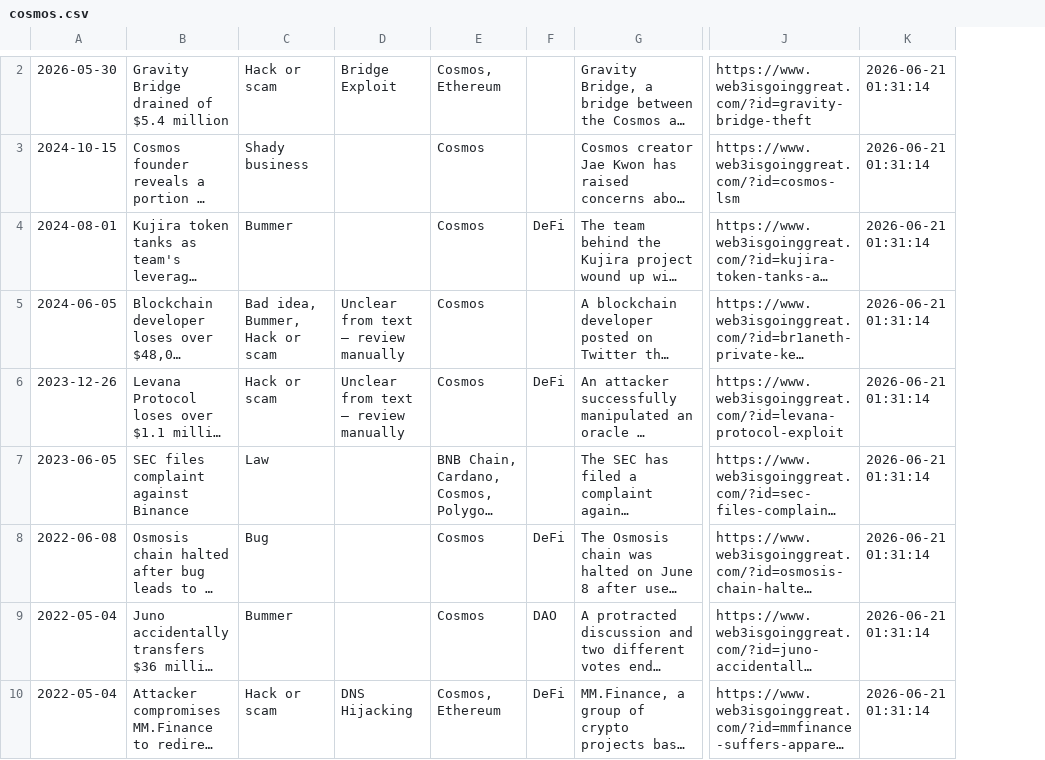
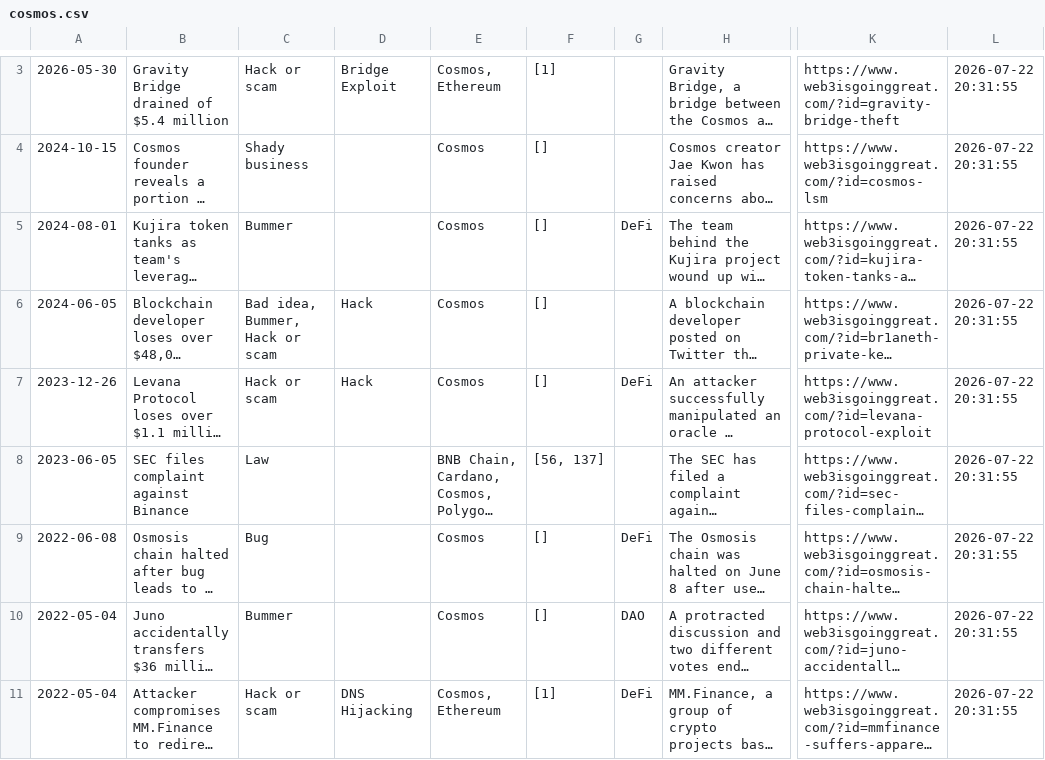
Before and after one commit to khyatinagaria/blockchain-incident-dashboard, a CSV file: data/cosmos.csv, drawn as a sheet; only a part is shown, gaps mark what is left out; long unchanged cells end in …; removed rows and columns are numbered as before the commit, all else as after; the diff covers the shown part only; the diff names each change by its address in the sheet, - before the commit and + after, or states it on an @@ line.

```diff
--- a/data/cosmos.csv
+++ b/data/cosmos.csv
+column F, rows 3-11: [1] | [] | [] | [] | [] | [56, 137] | [] | [] | [1]
-column K, rows 2-10: all 2026-06-21 01:31:14
+column L, rows 3-11: all 2026-07-22 20:31:55
-D6:D7: Unclear from text — review manually
+D6:D7: Hack
```
Also changed, not shown: 2 added rows and 1 removed row elsewhere in this file, data/bitcoin.csv, data/bnb_chain.csv, 19 other files.
